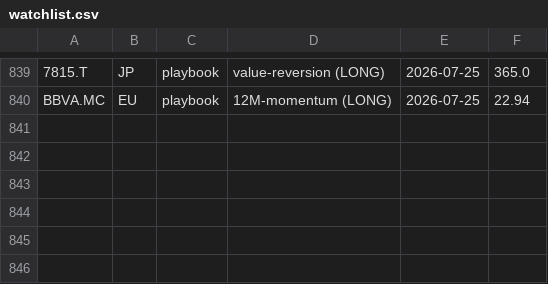
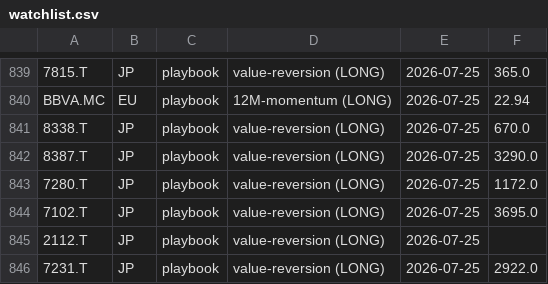
Before and after one commit to herrrickshaw/global-market-research-platform, a CSV file: market-pipeline/code/python_files/watchlist.csv, drawn as a sheet; only a part is shown, gaps mark what is left out; the diff names each change by its address in the sheet, - before the commit and + after, or states it on an @@ line.

```diff
--- a/market-pipeline/code/python_files/watchlist.csv
+++ b/market-pipeline/code/python_files/watchlist.csv
+row 841: 8338.T | JP | playbook | value-reversion (LONG) | 2026-07-25 | 670.0
+row 842: 8387.T | JP | playbook | value-reversion (LONG) | 2026-07-25 | 3290.0
+row 843: 7280.T | JP | playbook | value-reversion (LONG) | 2026-07-25 | 1172.0
+row 844: 7102.T | JP | playbook | value-reversion (LONG) | 2026-07-25 | 3695.0
+row 845: 2112.T | JP | playbook | value-reversion (LONG) | 2026-07-25
+row 846: 7231.T | JP | playbook | value-reversion (LONG) | 2026-07-25 | 2922.0
```
Also changed, not shown: market-pipeline/code/python_files/reports/playbook_picks.csv, 2 other files.
